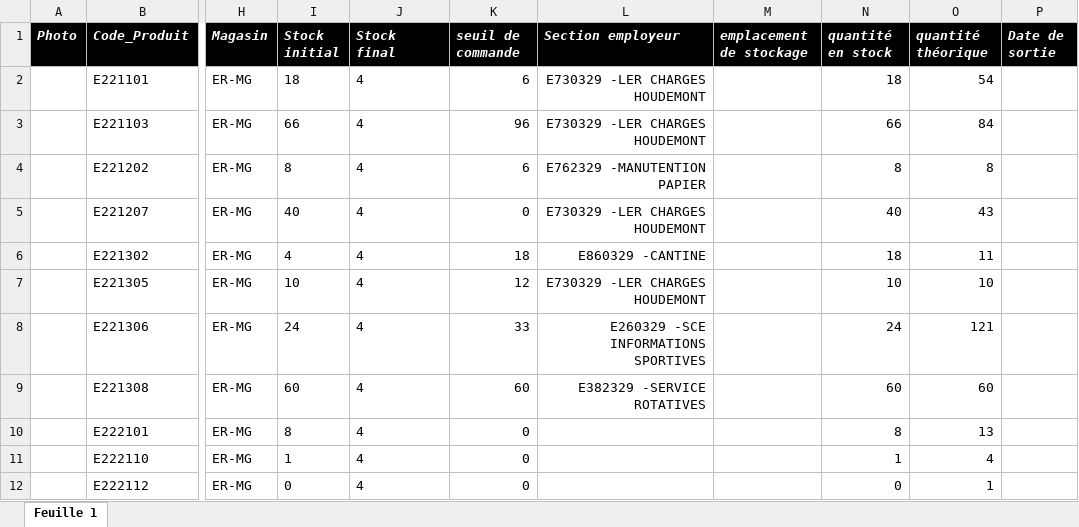
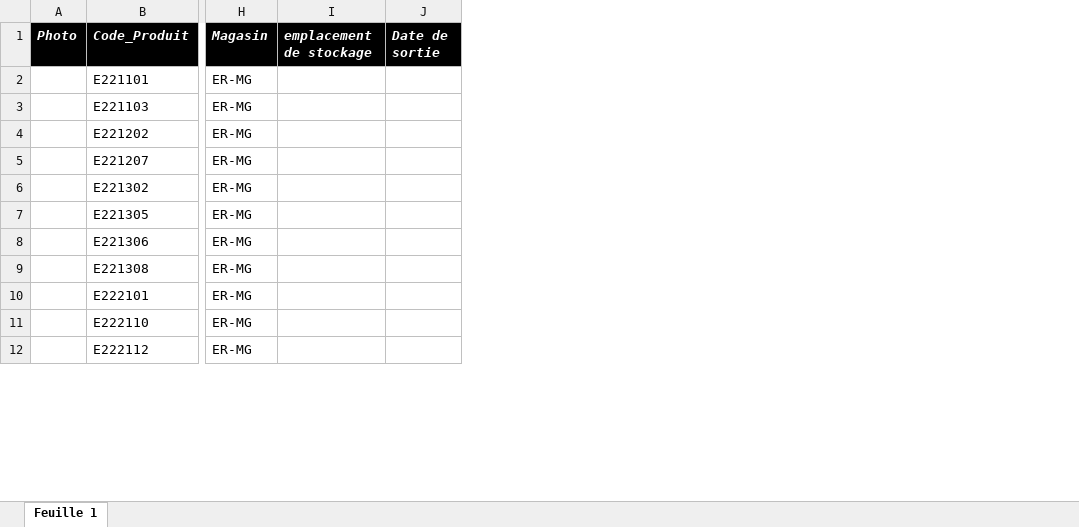
Before and after one commit to fourcheerv/stocker, an Excel workbook: stocker_temp.xlsx, sheet Feuille 1, drawn as a sheet; only a part is shown, gaps mark what is left out; values as stored, in another font and other column widths than the file's, no borders; the diff names each change by its address in the sheet, - before the commit and + after, or states it on an @@ line.

Commit message:
test

```diff
--- a/stocker_temp.xlsx (sheet Feuille 1)
+++ b/stocker_temp.xlsx (sheet Feuille 1)
-column I (Stock initial), rows 2-12: 18 | 66 | 8 | 40 | 4 | 10 | 24 | 60 | 8 | 1 | 0
-column J (Stock final), rows 2-12: all 4
-column K (seuil de commande), rows 2-12: 6 | 96 | 6 | 0 | 18 | 12 | 33 | 60 | 0 | 0 | 0
-column L (Section employeur), rows 2-9: E730329 -LER CHARGES HOUDEMONT | E730329 -LER CHARGES HOUDEMONT | E762329 -MANUTENTION PAPIER | E730329 -LER CHARGES HOUDEMONT | E860329 -CANTINE | E730329 -LER CHARGES HOUDEMONT | E260329 -SCE INFORMATIONS SPORTIVES | E382329 -SERVICE ROTATIVES
-column N (quantité en stock), rows 2-12: 18 | 66 | 8 | 40 | 18 | 10 | 24 | 60 | 8 | 1 | 0
-column O (quantité théorique), rows 2-12: 54 | 84 | 8 | 43 | 11 | 10 | 121 | 60 | 13 | 4 | 1
```
